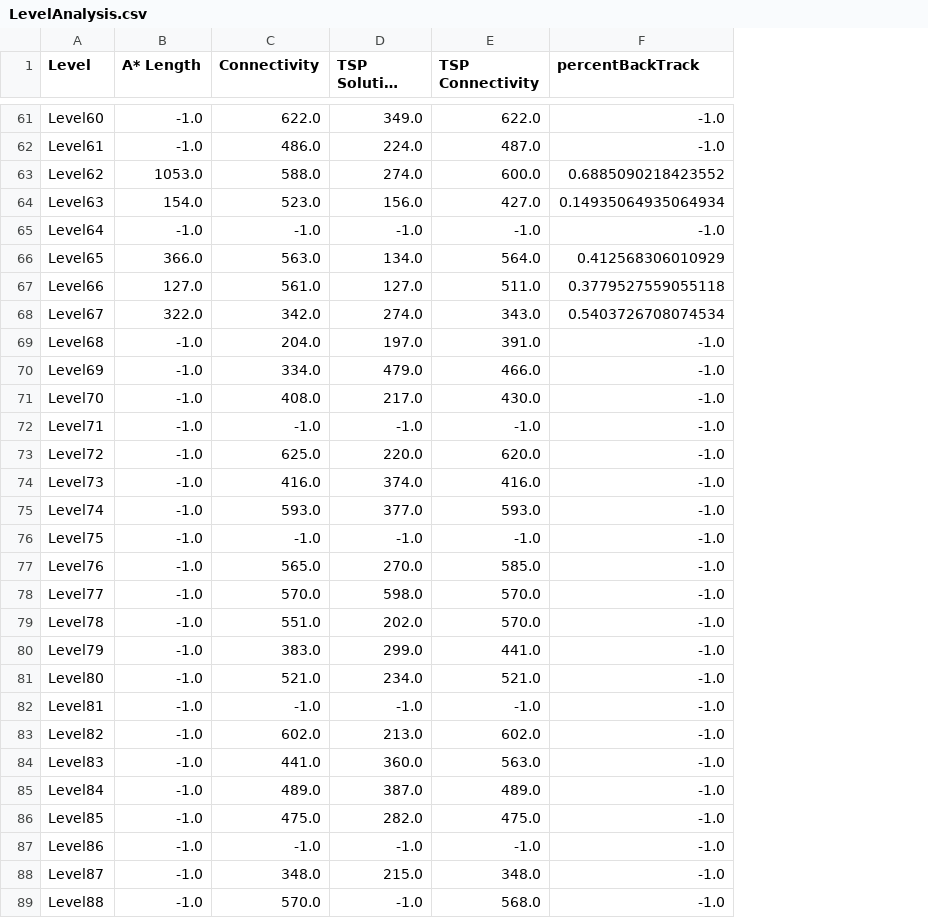
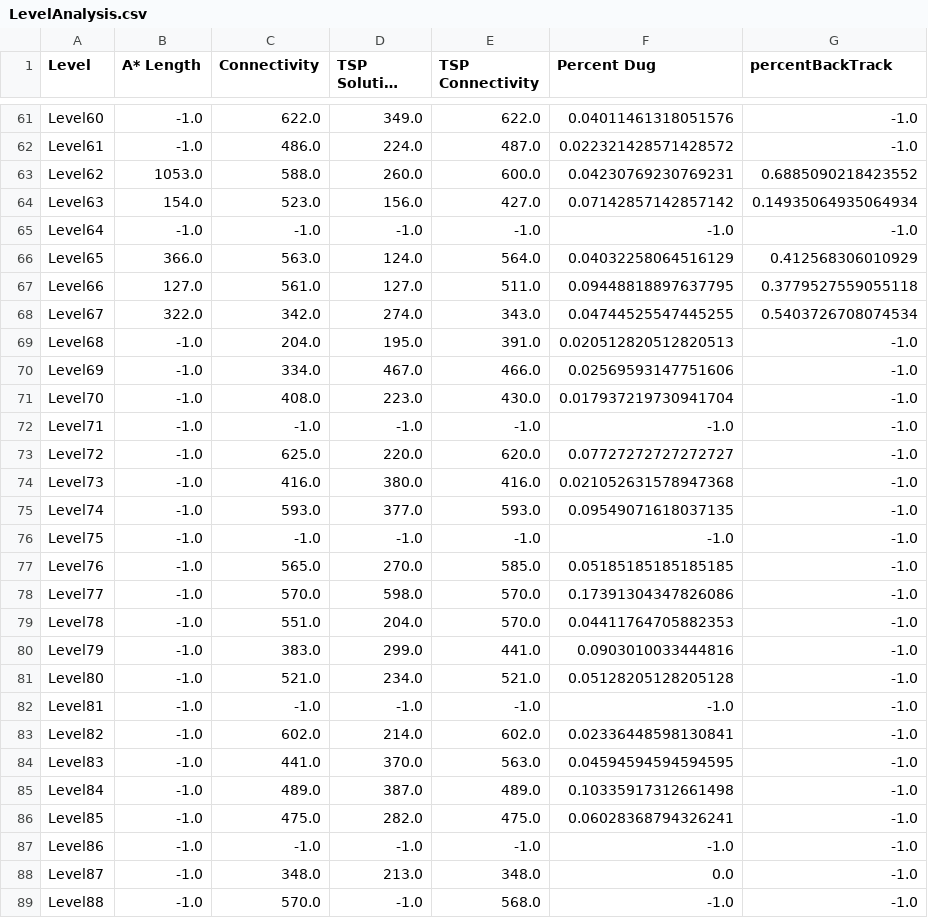
Before and after one commit to schrum2/MM-NEAT, a CSV file: data/VGLC/Lode Runner/LevelAnalysis.csv, drawn as a sheet; only a part is shown, gaps mark what is left out; long unchanged cells end in …; the diff covers the shown part only; the diff names each change by its address in the sheet, - before the commit and + after, or states it on an @@ line.

Commit message:
Re ran level anaylsis with tracking the amount of digging
#525
Re ran the level analysis with the addition of tracking the percentage of the solution path was digging through diggable tiles.

```diff
--- a/data/VGLC/Lode Runner/LevelAnalysis.csv
+++ b/data/VGLC/Lode Runner/LevelAnalysis.csv
+column F (Percent Dug), rows 61-89: 0.04011461318051576 | 0.022321428571428572 | 0.04230769230769231 | 0.07142857142857142 | -1.0 | 0.04032258064516129 | 0.09448818897637795 | 0.04744525547445255 | 0.020512820512820513 | 0.02569593147751606 | 0.017937219730941704 | -1.0 | 0.07727272727272727 | 0.021052631578947368 | 0.09549071618037135 | -1.0 | 0.05185185185185185 | 0.17391304347826086 | 0.04411764705882353 | 0.0903010033444816 | 0.05128205128205128 | -1.0 | 0.02336448598130841 | 0.04594594594594595 | 0.10335917312661498 | 0.06028368794326241 | -1.0 | 0.0 | -1.0
-D63 (TSP Solution Length): 274.0
+D63 (TSP Solution Length): 260.0
-D66 (TSP Solution Length): 134.0
+D66 (TSP Solution Length): 124.0
-D69 (TSP Solution Length): 197.0
+D69 (TSP Solution Length): 195.0
-D70 (TSP Solution Length): 479.0
+D70 (TSP Solution Length): 467.0
-D71 (TSP Solution Length): 217.0
+D71 (TSP Solution Length): 223.0
-D74 (TSP Solution Length): 374.0
+D74 (TSP Solution Length): 380.0
-D79 (TSP Solution Length): 202.0
+D79 (TSP Solution Length): 204.0
-D83 (TSP Solution Length): 213.0
+D83 (TSP Solution Length): 214.0
-D84 (TSP Solution Length): 360.0
+D84 (TSP Solution Length): 370.0
-D88 (TSP Solution Length): 215.0
+D88 (TSP Solution Length): 213.0
```
Also changed, not shown: 30 edited cells elsewhere in this file, 1 other file.
